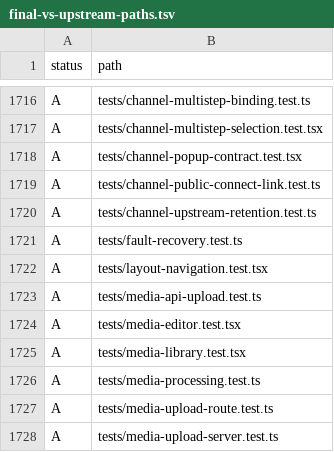
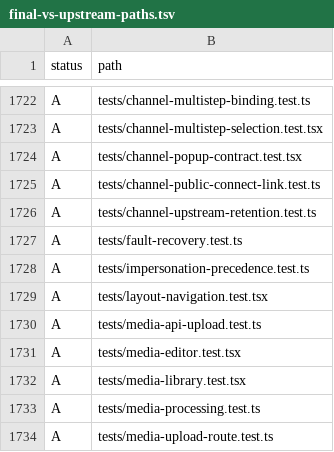
Before and after one commit to chancetop-com/postiz-app, a TSV file: .scratch/postiz-v2.26.0-implementation/final-vs-upstream-paths.tsv, drawn as a sheet; only a part is shown, gaps mark what is left out; the shorter side is filled out with more unchanged rows; the diff covers the shown part only; the diff names each change by its address in the sheet, - before the commit and + after, or states it on an @@ line.

```diff
--- a/.scratch/postiz-v2.26.0-implementation/final-vs-upstream-paths.tsv
+++ b/.scratch/postiz-v2.26.0-implementation/final-vs-upstream-paths.tsv
+row 1728: A | tests/impersonation-precedence.test.ts
```
Also changed, not shown: 6 added rows elsewhere in this file, .scratch/postiz-v2.26.0-implementation/final-vs-fork-paths.tsv, 3 other files.
